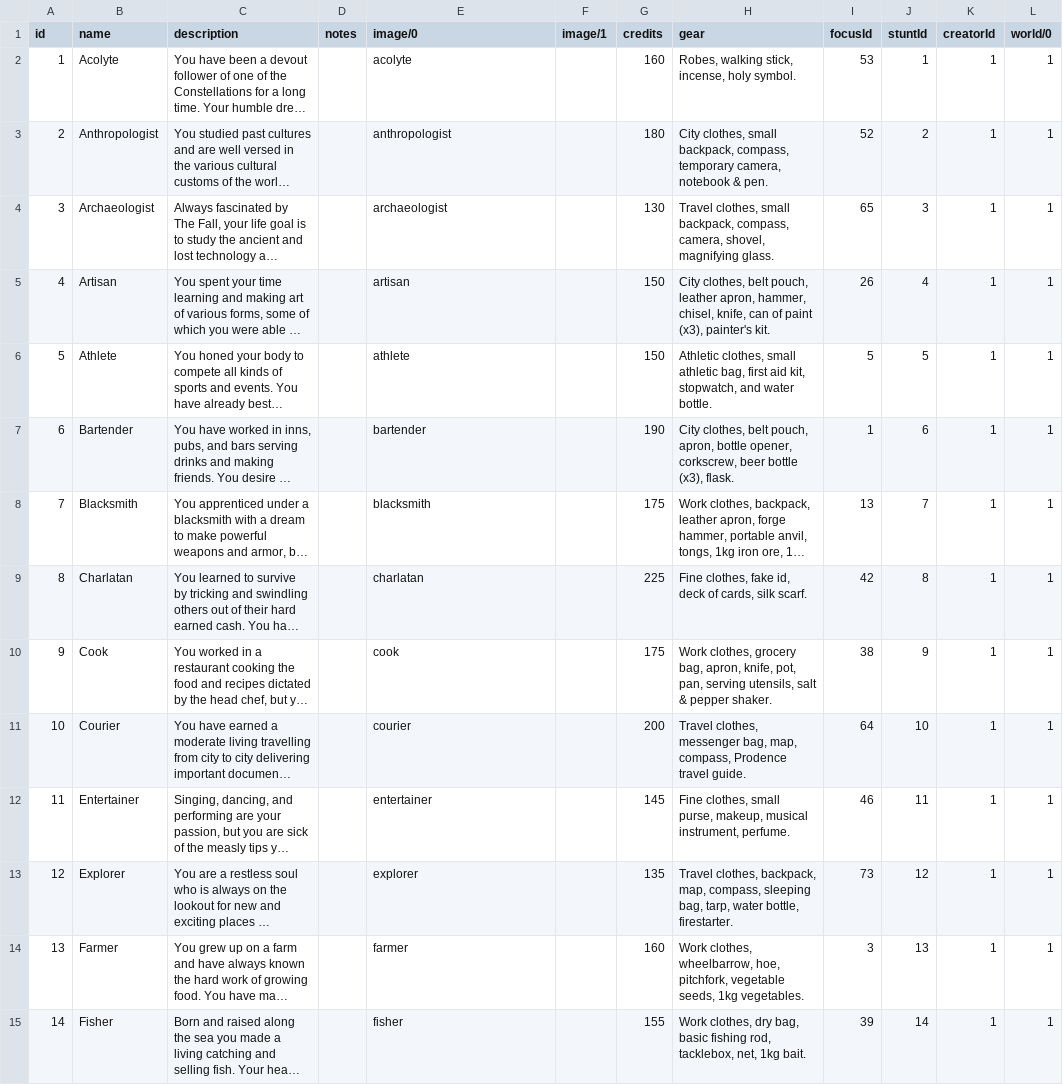
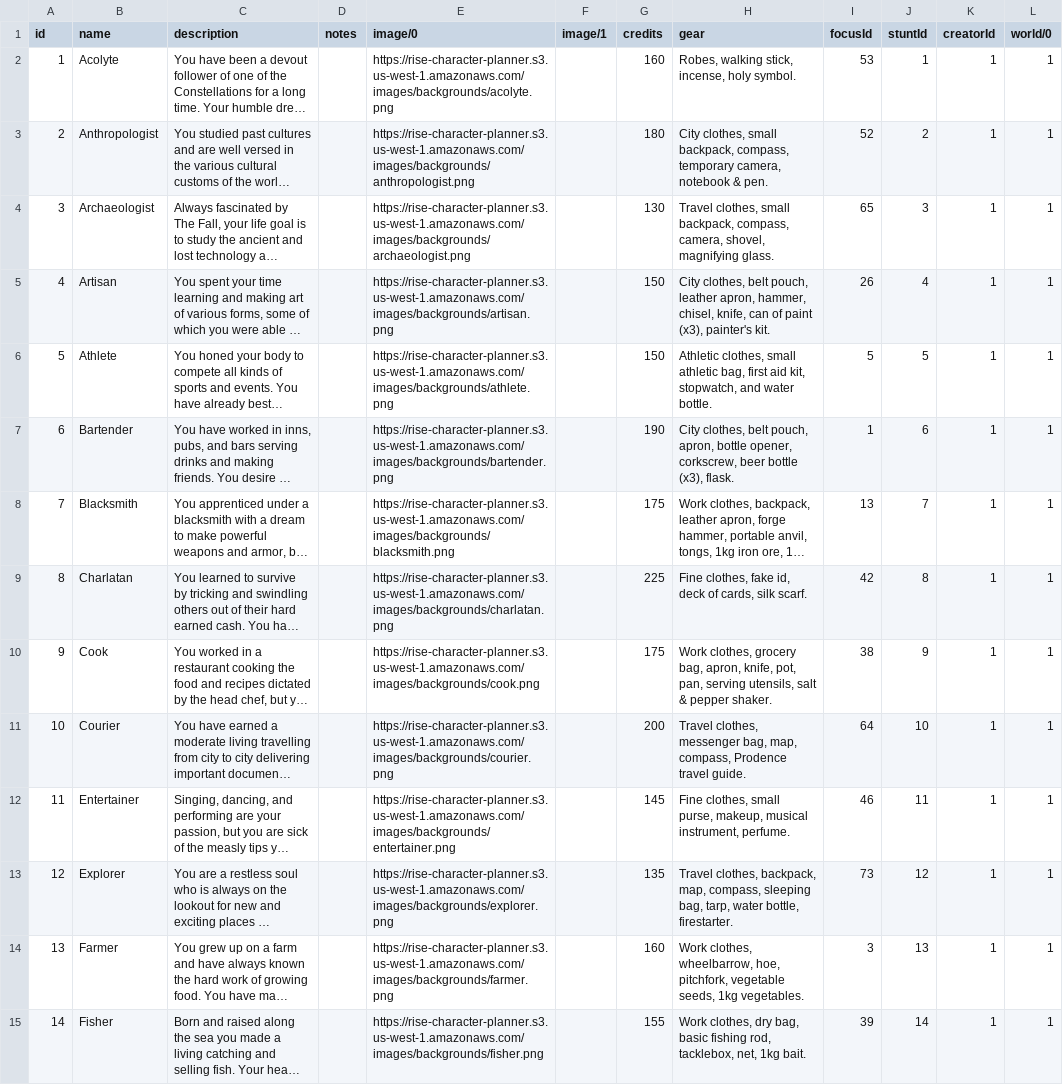
Before and after one commit to alexandervice/rise-web-app, a CSV file: v2/data/raw-csv/backgrounds.csv, drawn as a sheet; only a part is shown; long unchanged cells end in …; the diff covers the shown part only; the diff names each change by its address in the sheet, - before the commit and + after, or states it on an @@ line.

```diff
--- a/v2/data/raw-csv/backgrounds.csv
+++ b/v2/data/raw-csv/backgrounds.csv
-E2 (image/0): acolyte
+E2 (image/0): https://rise-character-planner.s3.us-west-1.amazonaws.com/images/backgrounds/acolyte.png
-E3 (image/0): anthropologist
+E3 (image/0): https://rise-character-planner.s3.us-west-1.amazonaws.com/images/backgrounds/anthropologist.png
-E4 (image/0): archaeologist
+E4 (image/0): https://rise-character-planner.s3.us-west-1.amazonaws.com/images/backgrounds/archaeologist.png
-E5 (image/0): artisan
+E5 (image/0): https://rise-character-planner.s3.us-west-1.amazonaws.com/images/backgrounds/artisan.png
-E6 (image/0): athlete
+E6 (image/0): https://rise-character-planner.s3.us-west-1.amazonaws.com/images/backgrounds/athlete.png
-E7 (image/0): bartender
+E7 (image/0): https://rise-character-planner.s3.us-west-1.amazonaws.com/images/backgrounds/bartender.png
-E8 (image/0): blacksmith
+E8 (image/0): https://rise-character-planner.s3.us-west-1.amazonaws.com/images/backgrounds/blacksmith.png
-E9 (image/0): charlatan
+E9 (image/0): https://rise-character-planner.s3.us-west-1.amazonaws.com/images/backgrounds/charlatan.png
-E10 (image/0): cook
+E10 (image/0): https://rise-character-planner.s3.us-west-1.amazonaws.com/images/backgrounds/cook.png
-E11 (image/0): courier
+E11 (image/0): https://rise-character-planner.s3.us-west-1.amazonaws.com/images/backgrounds/courier.png
-E12 (image/0): entertainer
+E12 (image/0): https://rise-character-planner.s3.us-west-1.amazonaws.com/images/backgrounds/entertainer.png
-E13 (image/0): explorer
+E13 (image/0): https://rise-character-planner.s3.us-west-1.amazonaws.com/images/backgrounds/explorer.png
-E14 (image/0): farmer
+E14 (image/0): https://rise-character-planner.s3.us-west-1.amazonaws.com/images/backgrounds/farmer.png
-E15 (image/0): fisher
+E15 (image/0): https://rise-character-planner.s3.us-west-1.amazonaws.com/images/backgrounds/fisher.png
```
Also changed, not shown: 24 edited cells elsewhere in this file, v2/data/raw-csv/talents.csv, 6 other files.
